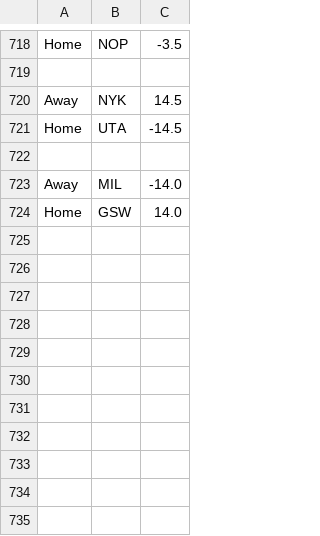
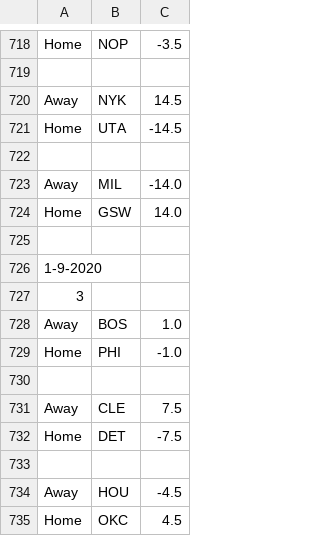
Before and after one commit to FNoonan720/NBA-Game-Model-Scraper, a CSV file: output-history.csv, drawn as a sheet; only a part is shown, gaps mark what is left out.

```diff
--- a/output-history.csv
+++ b/output-history.csv
@@ -724 +724,12 @@ Away,MIL,-14.0
 Home,GSW,14.0
+
+1-9-2020
+3
+Away,BOS,1.0
+Home,PHI,-1.0
+
+Away,CLE,7.5
+Home,DET,-7.5
+
+Away,HOU,-4.5
+Home,OKC,4.5
```
Also changed, not shown: output.csv.
